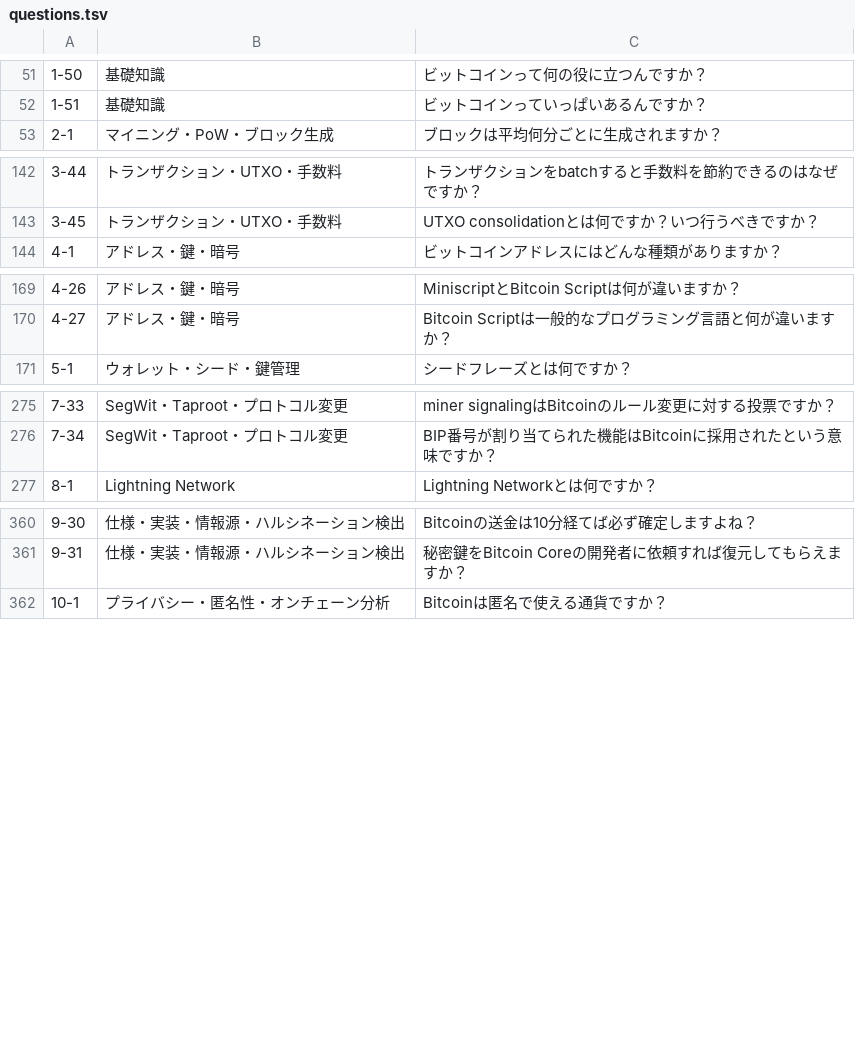
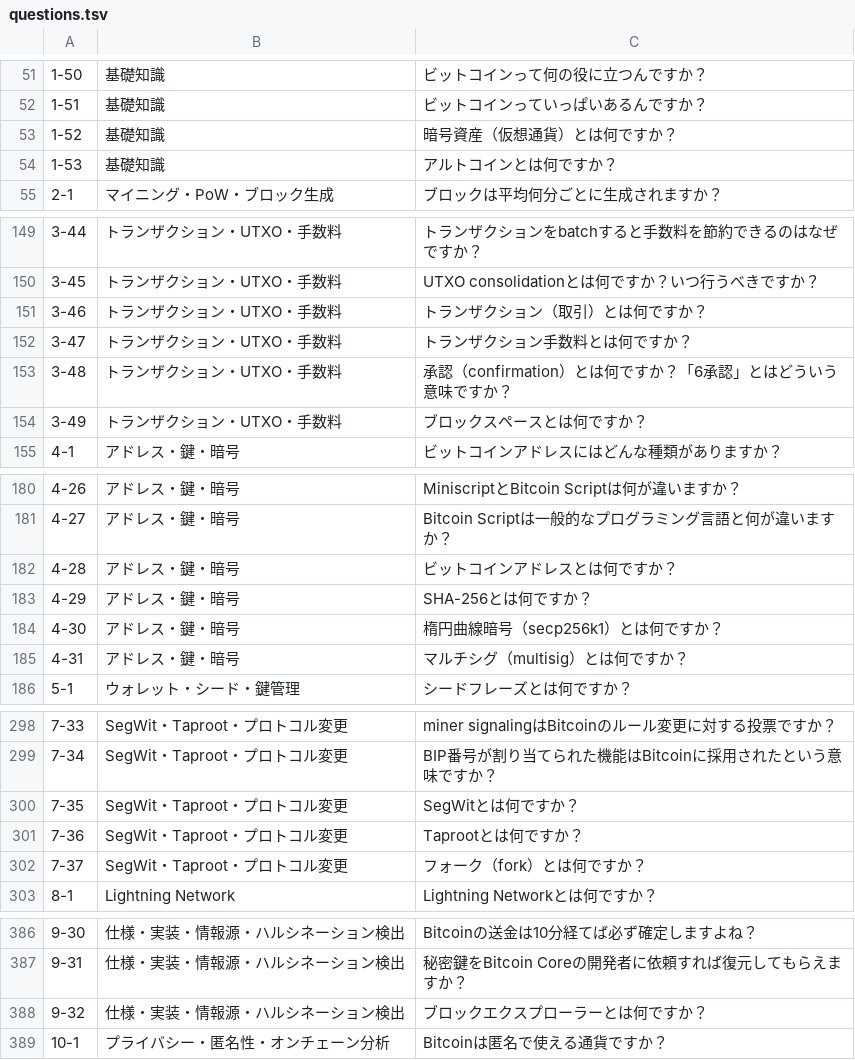
Before and after one commit to ocknamo/sandbox, a TSV file: jev-bitcoin/internal/faq/data/questions.tsv, drawn as a sheet; only a part is shown, gaps mark what is left out; the diff covers the shown part only; the diff names each change by its address in the sheet, - before the commit and + after, or states it on an @@ line.

```diff
--- a/jev-bitcoin/internal/faq/data/questions.tsv
+++ b/jev-bitcoin/internal/faq/data/questions.tsv
+row 53: 1-52 | 基礎知識 | 暗号資産（仮想通貨）とは何ですか？
+row 54: 1-53 | 基礎知識 | アルトコインとは何ですか？
+row 151: 3-46 | トランザクション・UTXO・手数料 | トランザクション（取引）とは何ですか？
+row 152: 3-47 | トランザクション・UTXO・手数料 | トランザクション手数料とは何ですか？
+row 153: 3-48 | トランザクション・UTXO・手数料 | 承認（confirmation）とは何ですか？「6承認」とはどういう意味ですか？
+row 154: 3-49 | トランザクション・UTXO・手数料 | ブロックスペースとは何ですか？
+row 182: 4-28 | アドレス・鍵・暗号 | ビットコインアドレスとは何ですか？
+row 183: 4-29 | アドレス・鍵・暗号 | SHA-256とは何ですか？
+row 184: 4-30 | アドレス・鍵・暗号 | 楕円曲線暗号（secp256k1）とは何ですか？
+row 185: 4-31 | アドレス・鍵・暗号 | マルチシグ（multisig）とは何ですか？
+row 300: 7-35 | SegWit・Taproot・プロトコル変更 | SegWitとは何ですか？
+row 301: 7-36 | SegWit・Taproot・プロトコル変更 | Taprootとは何ですか？
+row 302: 7-37 | SegWit・Taproot・プロトコル変更 | フォーク（fork）とは何ですか？
+row 388: 9-32 | 仕様・実装・情報源・ハルシネーション検出 | ブロックエクスプローラーとは何ですか？
```
Also changed, not shown: 25 added rows elsewhere in this file, 21 other files.
